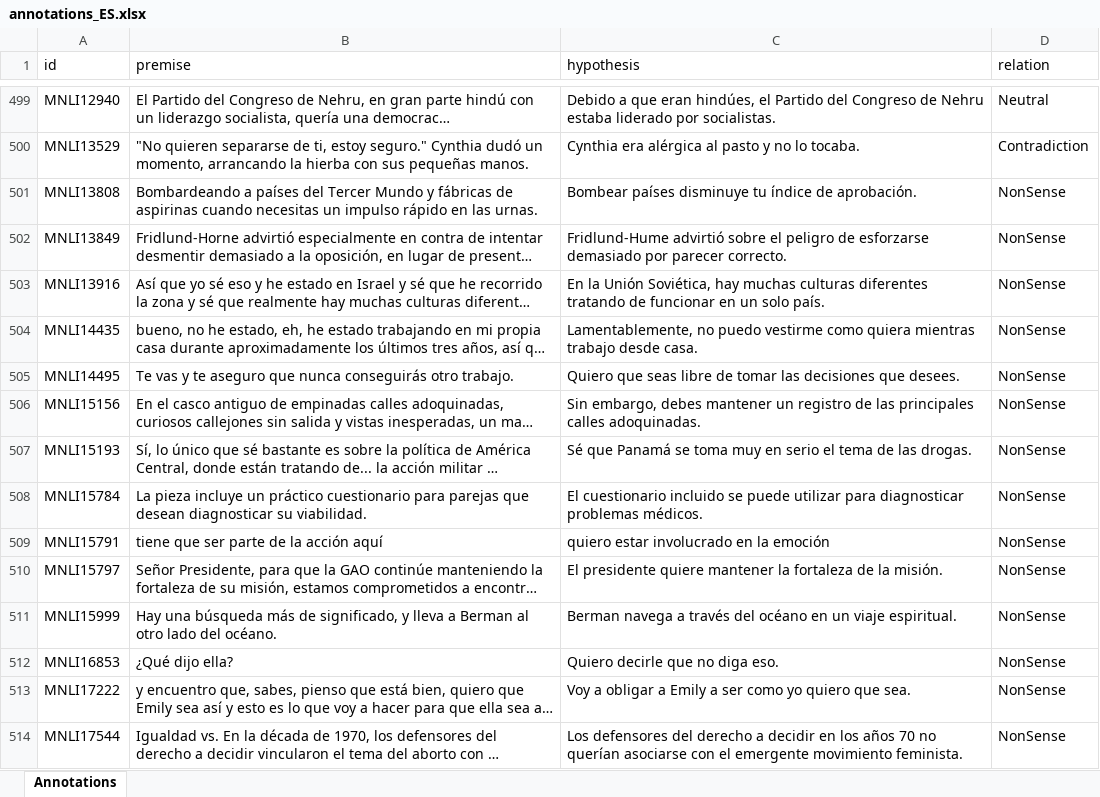
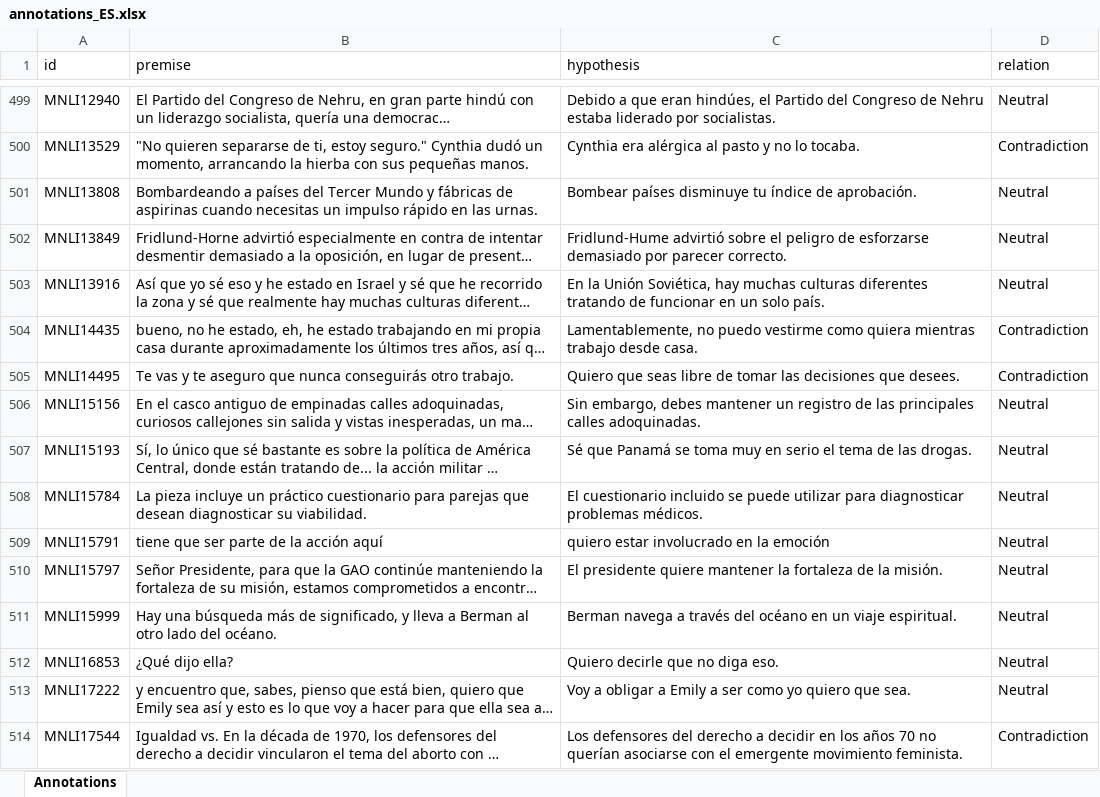
Before and after one commit to Muhsabrys/EasyAnnotation, an Excel workbook: Annotations/annotations_ES.xlsx, sheet Annotations, drawn as a sheet; only a part is shown, gaps mark what is left out; long unchanged cells end in …; values as stored, in another font and other column widths than the file's, no borders; the diff covers the shown part only; the diff names each change by its address in the sheet, - before the commit and + after, or states it on an @@ line.

Commit message:
Update Spanish annotations

```diff
--- a/Annotations/annotations_ES.xlsx (sheet Annotations)
+++ b/Annotations/annotations_ES.xlsx (sheet Annotations)
-D501:D503 (relation): NonSense
+D501:D503 (relation): Neutral
-D504:D505 (relation): NonSense
+D504:D505 (relation): Contradiction
-D506:D513 (relation): NonSense
+D506:D513 (relation): Neutral
-D514 (relation): NonSense
+D514 (relation): Contradiction
```
Also changed, not shown: 87 edited cells elsewhere in this sheet.
